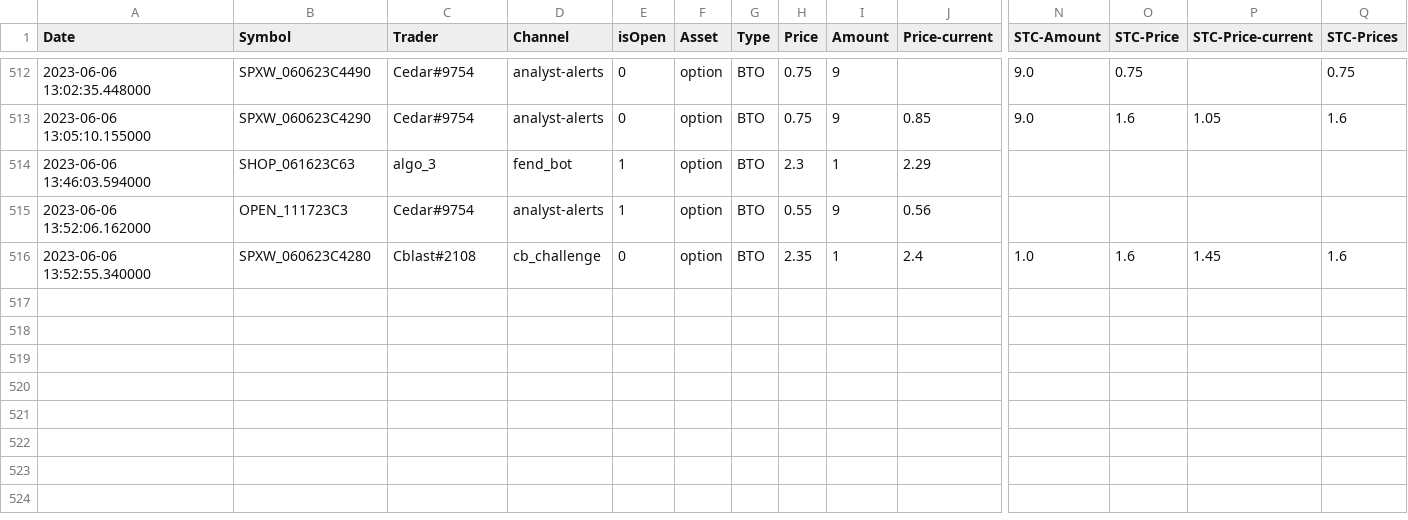
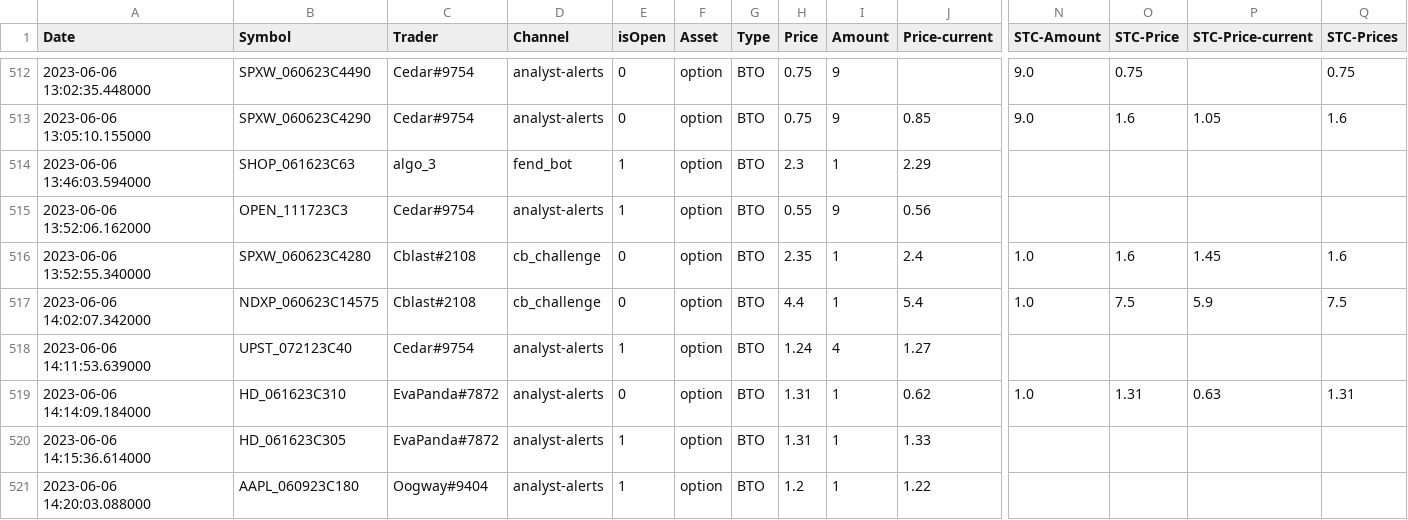
Before and after one commit to AdoNunes/DiscordAlertsTrader, a CSV file: data/analysts_portfolio.csv, drawn as a sheet; only a part is shown, gaps mark what is left out; rows hold the shown columns only; the diff names each change by its address in the sheet, - before the commit and + after, or states it on an @@ line.

Commit message:
ap

```diff
--- a/data/analysts_portfolio.csv
+++ b/data/analysts_portfolio.csv
+row 517: 2023-06-06 14:02:07.342000 | NDXP_060623C14575 | Cblast#2108 | cb_challenge | 0 | option | BTO | 4.4 | 1 | 5.4 | 1.0 | 7.5 | 5.9 | 7.5
+row 518: 2023-06-06 14:11:53.639000 | UPST_072123C40 | Cedar#9754 | analyst-alerts | 1 | option | BTO | 1.24 | 4 | 1.27
+row 519: 2023-06-06 14:14:09.184000 | HD_061623C310 | EvaPanda#7872 | analyst-alerts | 0 | option | BTO | 1.31 | 1 | 0.62 | 1.0 | 1.31 | 0.63 | 1.31
+row 520: 2023-06-06 14:15:36.614000 | HD_061623C305 | EvaPanda#7872 | analyst-alerts | 1 | option | BTO | 1.31 | 1 | 1.33
+row 521: 2023-06-06 14:20:03.088000 | AAPL_060923C180 | Oogway#9404 | analyst-alerts | 1 | option | BTO | 1.2 | 1 | 1.22
```
